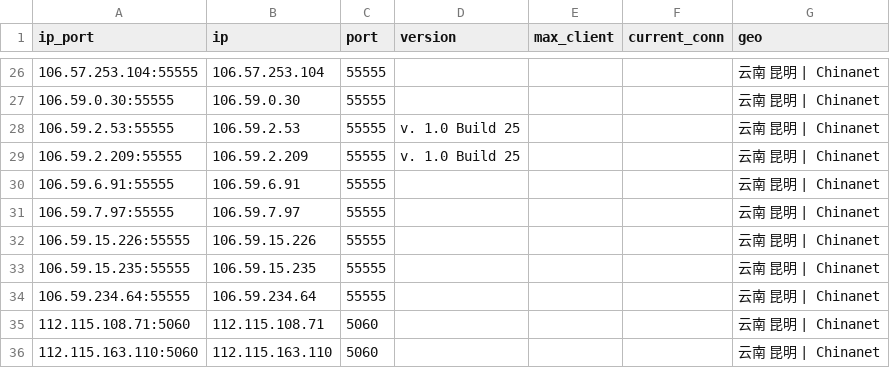
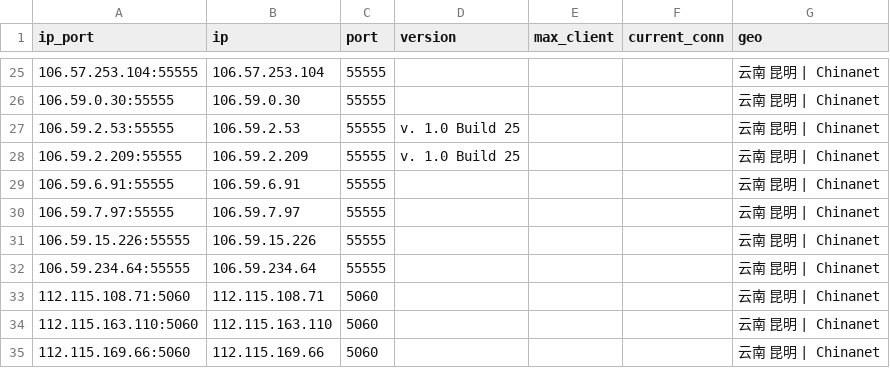
Before and after one commit to ykfy1/yndx, a CSV file: ip/good_Yunnan_dianxin_result.csv, drawn as a sheet; only a part is shown, gaps mark what is left out; the shorter side is filled out with more unchanged rows; the diff covers the shown part only.

```diff
--- a/ip/good_Yunnan_dianxin_result.csv
+++ b/ip/good_Yunnan_dianxin_result.csv
@@ -32,3 +31,2 @@
 106.59.15.226:55555,106.59.15.226,55555,,,,云南 昆明 | Chinanet
-106.59.15.235:55555,106.59.15.235,55555,,,,云南 昆明 | Chinanet
 106.59.234.64:55555,106.59.234.64,55555,,,,云南 昆明 | Chinanet
```
Also changed, not shown: 4 added rows and 5 removed rows elsewhere in this file, 5 other files.
